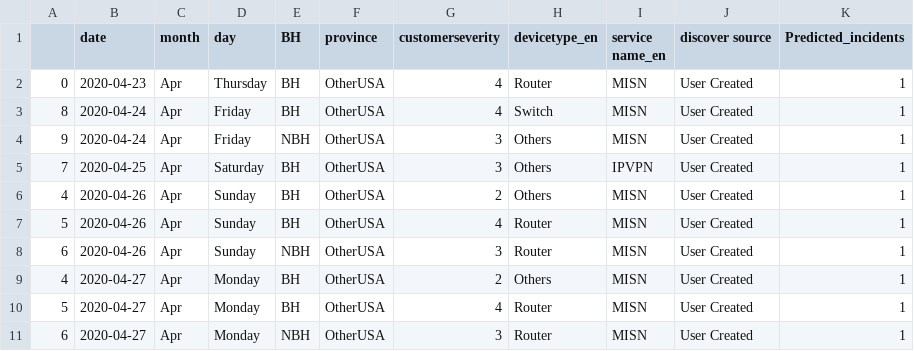
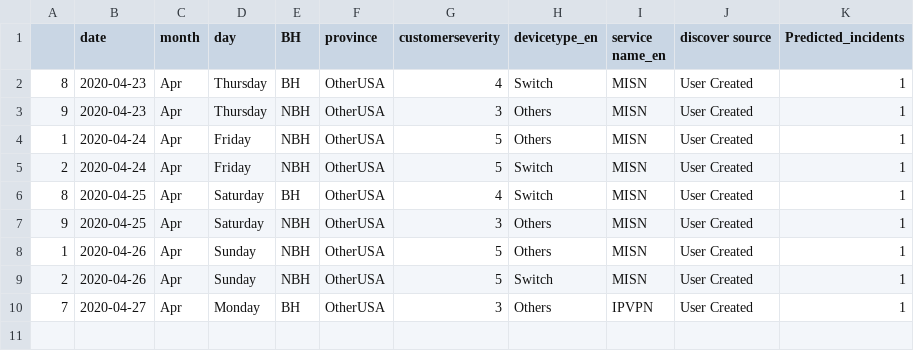
Before and after one commit to AnalyticsSolution/IncidentPredictionTraining, a CSV file: Output/prediction_output.csv, drawn as a sheet.

Commit message:
Pushing Output files to GIT repo

```diff
--- a/Output/prediction_output.csv
+++ b/Output/prediction_output.csv
@@ -1,11 +1,10 @@
 ,date,month,day,BH,province,customerseverity,devicetype_en,service name_en,discover source,Predicted_incidents
-0,2020-04-23,Apr,Thursday,BH,OtherUSA,4,Router,MISN,User Created,1
-8,2020-04-24,Apr,Friday,BH,OtherUSA,4,Switch,MISN,User Created,1
-9,2020-04-24,Apr,Friday,NBH,OtherUSA,3,Others,MISN,User Created,1
-7,2020-04-25,Apr,Saturday,BH,OtherUSA,3,Others,IPVPN,User Created,1
-4,2020-04-26,Apr,Sunday,BH,OtherUSA,2,Others,MISN,User Created,1
-5,2020-04-26,Apr,Sunday,BH,OtherUSA,4,Router,MISN,User Created,1
-6,2020-04-26,Apr,Sunday,NBH,OtherUSA,3,Router,MISN,User Created,1
-4,2020-04-27,Apr,Monday,BH,OtherUSA,2,Others,MISN,User Created,1
-5,2020-04-27,Apr,Monday,BH,OtherUSA,4,Router,MISN,User Created,1
-6,2020-04-27,Apr,Monday,NBH,OtherUSA,3,Router,MISN,User Created,1
+8,2020-04-23,Apr,Thursday,BH,OtherUSA,4,Switch,MISN,User Created,1
+9,2020-04-23,Apr,Thursday,NBH,OtherUSA,3,Others,MISN,User Created,1
+1,2020-04-24,Apr,Friday,NBH,OtherUSA,5,Others,MISN,User Created,1
+2,2020-04-24,Apr,Friday,NBH,OtherUSA,5,Switch,MISN,User Created,1
+8,2020-04-25,Apr,Saturday,BH,OtherUSA,4,Switch,MISN,User Created,1
+9,2020-04-25,Apr,Saturday,NBH,OtherUSA,3,Others,MISN,User Created,1
+1,2020-04-26,Apr,Sunday,NBH,OtherUSA,5,Others,MISN,User Created,1
+2,2020-04-26,Apr,Sunday,NBH,OtherUSA,5,Switch,MISN,User Created,1
+7,2020-04-27,Apr,Monday,BH,OtherUSA,3,Others,IPVPN,User Created,1
```
Also changed, not shown: Output/prediction_model_metrics.csv, 2 other files.
